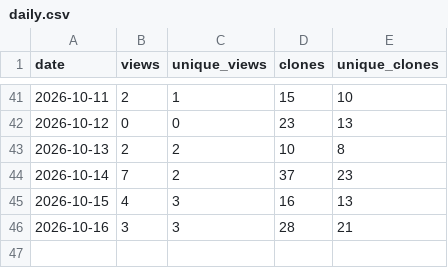
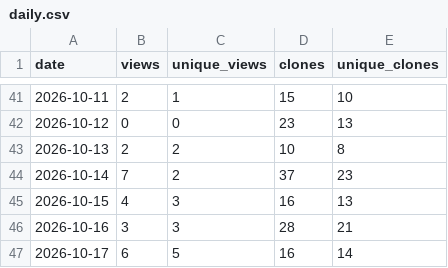
Before and after one commit to Isualc/dayz-ai-survivor, a CSV file: docs/traffic/daily.csv, drawn as a sheet; only a part is shown, gaps mark what is left out; the diff names each change by its address in the sheet, - before the commit and + after, or states it on an @@ line.

```diff
--- a/docs/traffic/daily.csv
+++ b/docs/traffic/daily.csv
+row 47: 2026-10-17 | 6 | 5 | 16 | 14
```
Also changed, not shown: docs/traffic/paths.csv, docs/traffic/referrers.csv, 1 other file.
